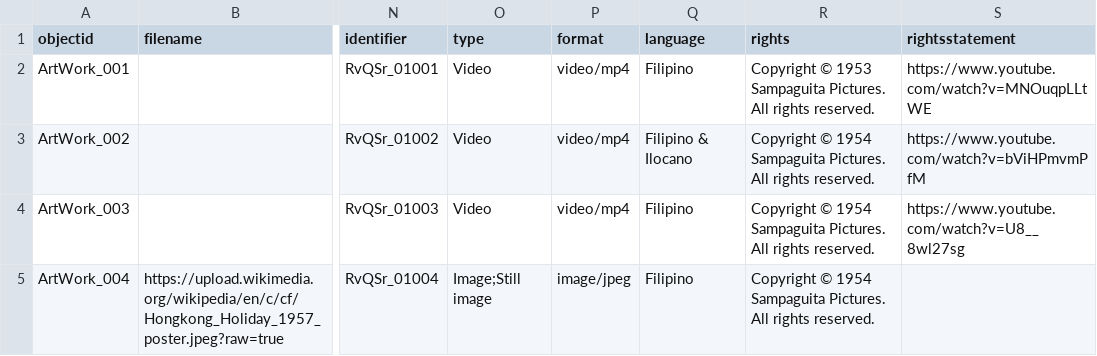
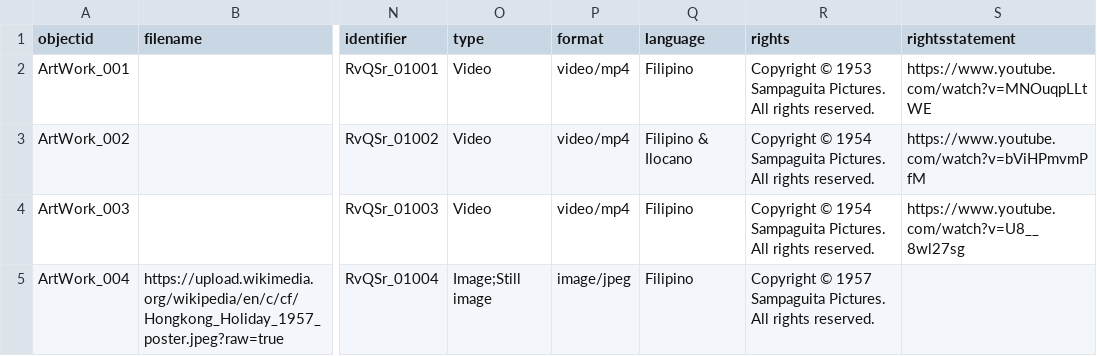
Before and after one commit to Xsist10z/Rodolfo-Vera-Quizon-Sr.-, a CSV file: _data/demo-metadata.csv, drawn as a sheet; only a part is shown, gaps mark what is left out; the diff names each change by its address in the sheet, - before the commit and + after, or states it on an @@ line.

Commit message:
Add files via upload

```diff
--- a/_data/demo-metadata.csv
+++ b/_data/demo-metadata.csv
-R5 (rights): Copyright © 1954 Sampaguita Pictures.…
+R5 (rights): Copyright © 1957 Sampaguita Pictures.…
```
